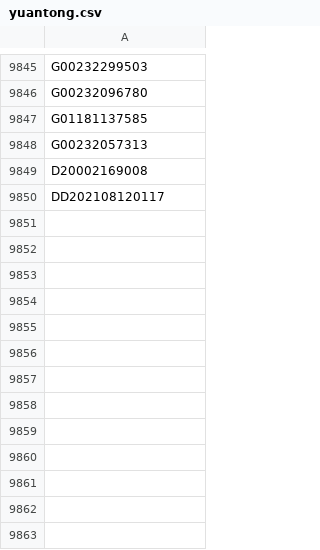
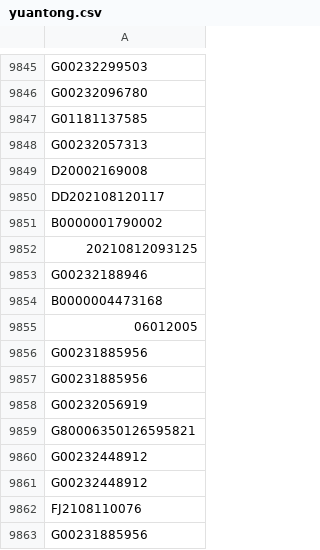
Before and after one commit to gnosis-xian/identify_express_via_waybillno, a CSV file: data_set/yuantong.csv, drawn as a sheet; only a part is shown, gaps mark what is left out; the diff names each change by its address in the sheet, - before the commit and + after, or states it on an @@ line.

Commit message:
update data sets.

```diff
--- a/data_set/yuantong.csv
+++ b/data_set/yuantong.csv
+row 9851: B0000001790002
+row 9852: 20210812093125
+row 9853: G00232188946
+row 9854: B0000004473168
+row 9855: 06012005
+row 9856: G00231885956
+row 9857: G00231885956
+row 9858: G00232056919
+row 9859: G80006350126595821
+row 9860: G00232448912
+row 9861: G00232448912
+row 9862: FJ2108110076
+row 9863: G00231885956
```
Also changed, not shown: data_set/shentong.csv, data_set/yunda.csv, 2 other files.
